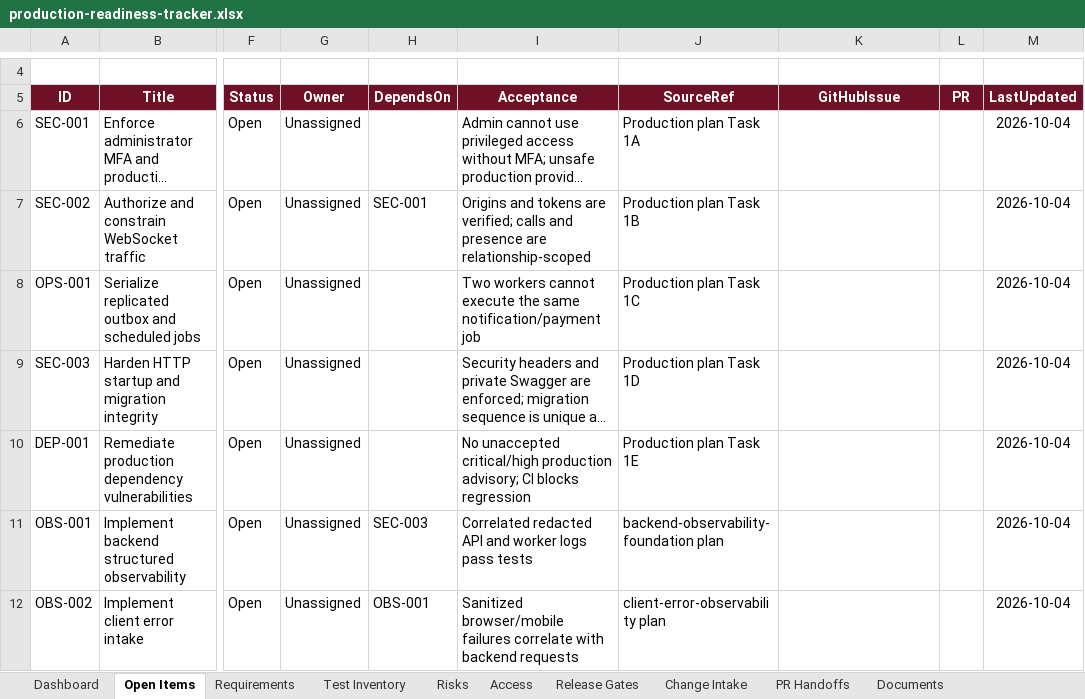
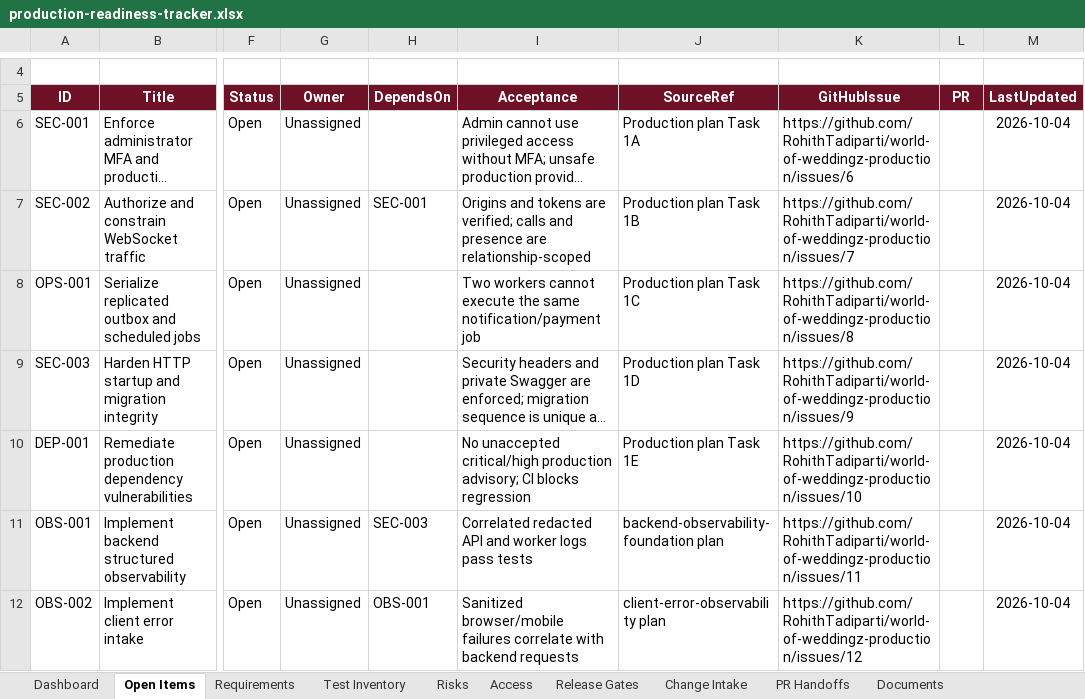
Before and after one commit to RohithTadiparti/world-of-weddingz-production, an Excel workbook: docs/tracking/production-readiness-tracker.xlsx, sheet Open Items, drawn as a sheet; only a part is shown, gaps mark what is left out; long unchanged cells end in …; values as stored, in another font and other column widths than the file's, no borders; conditional formats and table styles not drawn; the diff covers the shown part only; the diff names each change by its address in the sheet, - before the commit and + after, or states it on an @@ line.

Commit message:
docs: link production work to GitHub issues

```diff
--- a/docs/tracking/production-readiness-tracker.xlsx (sheet Open Items)
+++ b/docs/tracking/production-readiness-tracker.xlsx (sheet Open Items)
-K6 (GitHubIssue): (empty)
+K6 (GitHubIssue): https://github.com/RohithTadiparti/world-of-weddingz-production/issues/6
-K7 (GitHubIssue): (empty)
+K7 (GitHubIssue): https://github.com/RohithTadiparti/world-of-weddingz-production/issues/7
-K8 (GitHubIssue): (empty)
+K8 (GitHubIssue): https://github.com/RohithTadiparti/world-of-weddingz-production/issues/8
-K9 (GitHubIssue): (empty)
+K9 (GitHubIssue): https://github.com/RohithTadiparti/world-of-weddingz-production/issues/9
-K10 (GitHubIssue): (empty)
+K10 (GitHubIssue): https://github.com/RohithTadiparti/world-of-weddingz-production/issues/10
-K11 (GitHubIssue): (empty)
+K11 (GitHubIssue): https://github.com/RohithTadiparti/world-of-weddingz-production/issues/11
-K12 (GitHubIssue): (empty)
+K12 (GitHubIssue): https://github.com/RohithTadiparti/world-of-weddingz-production/issues/12
```
Also changed, not shown: 28 edited cells elsewhere in this sheet, sheet Risks, sheet Dashboard, charts or pictures, 3 other files.
